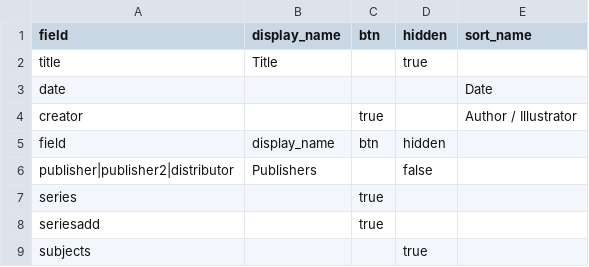
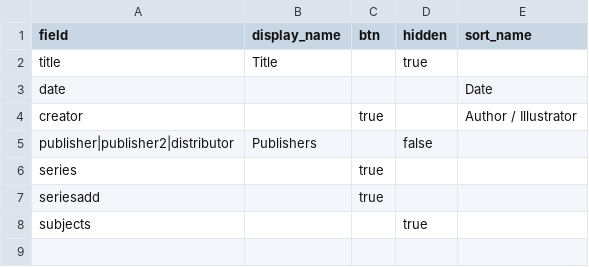
Before and after one commit to DainyBernstein/haredi-kidlit-db, a CSV file: _data/config-browse.csv, drawn as a sheet.

Commit message:
Update config-browse.csv
added extra line accidentally, removing it now

```diff
--- a/_data/config-browse.csv
+++ b/_data/config-browse.csv
@@ -4,3 +4,2 @@ date,,,,Date
 creator,,true,,Author / Illustrator
-field,display_name,btn,hidden
 publisher|publisher2|distributor,Publishers,,false,
```
